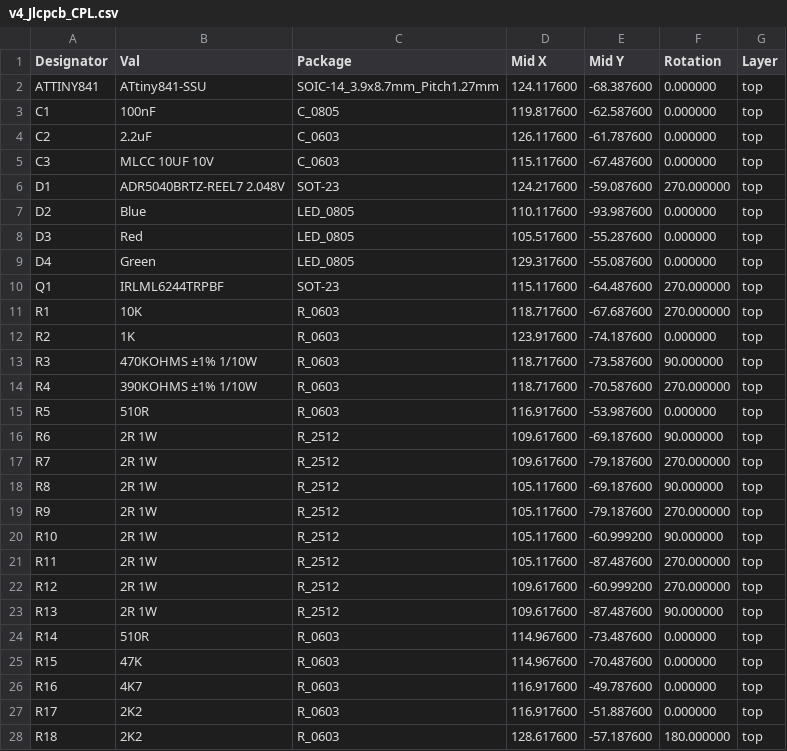
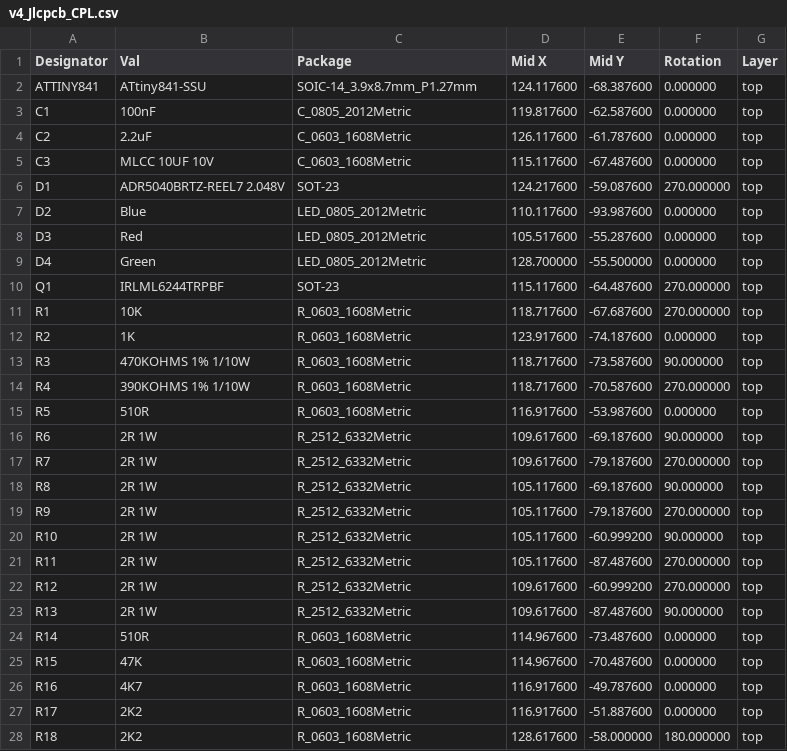
Before and after one commit to stuartpittaway/diyBMSv4, a CSV file: Circuit/v4_Jlcpcb_CPL.csv, drawn as a sheet; only a part is shown; the diff covers the shown part only.

```diff
--- a/Circuit/v4_Jlcpcb_CPL.csv
+++ b/Circuit/v4_Jlcpcb_CPL.csv
@@ -1,28 +1,28 @@
 Designator,Val,Package,Mid X,Mid Y,Rotation,Layer
-ATTINY841,ATtiny841-SSU,SOIC-14_3.9x8.7mm_Pitch1.27mm,124.117600,-68.387600,0.000000,top
-C1,100nF,C_0805,119.817600,-62.587600,0.000000,top
-C2,2.2uF,C_0603,126.117600,-61.787600,0.000000,top
-C3,MLCC 10UF 10V,C_0603,115.117600,-67.487600,0.000000,top
+ATTINY841,ATtiny841-SSU,SOIC-14_3.9x8.7mm_P1.27mm,124.117600,-68.387600,0.000000,top
+C1,100nF,C_0805_2012Metric,119.817600,-62.587600,0.000000,top
+C2,2.2uF,C_0603_1608Metric,126.117600,-61.787600,0.000000,top
+C3,MLCC 10UF 10V,C_0603_1608Metric,115.117600,-67.487600,0.000000,top
 D1,ADR5040BRTZ-REEL7 2.048V,SOT-23,124.217600,-59.087600,270.000000,top
-D2,Blue,LED_0805,110.117600,-93.987600,0.000000,top
-D3,Red,LED_0805,105.517600,-55.287600,0.000000,top
-D4,Green,LED_0805,129.317600,-55.087600,0.000000,top
+D2,Blue,LED_0805_2012Metric,110.117600,-93.987600,0.000000,top
+D3,Red,LED_0805_2012Metric,105.517600,-55.287600,0.000000,top
+D4,Green,LED_0805_2012Metric,128.700000,-55.500000,0.000000,top
 Q1,IRLML6244TRPBF,SOT-23,115.117600,-64.487600,270.000000,top
-R1,10K,R_0603,118.717600,-67.687600,270.000000,top
-R2,1K,R_0603,123.917600,-74.187600,0.000000,top
-R3,470KOHMS ±1% 1/10W,R_0603,118.717600,-73.587600,90.000000,top
-R4,390KOHMS ±1% 1/10W,R_0603,118.717600,-70.587600,270.000000,top
-R5,510R,R_0603,116.917600,-53.987600,0.000000,top
-R6,2R 1W,R_2512,109.617600,-69.187600,90.000000,top
-R7,2R 1W,R_2512,109.617600,-79.187600,270.000000,top
-R8,2R 1W,R_2512,105.117600,-69.187600,90.000000,top
-R9,2R 1W,R_2512,105.117600,-79.187600,270.000000,top
-R10,2R 1W,R_2512,105.117600,-60.999200,90.000000,top
-R11,2R 1W,R_2512,105.117600,-87.487600,270.000000,top
-R12,2R 1W,R_2512,109.617600,-60.999200,270.000000,top
-R13,2R 1W,R_2512,109.617600,-87.487600,90.000000,top
-R14,510R,R_0603,114.967600,-73.487600,0.000000,top
-R15,47K,R_0603,114.967600,-70.487600,0.000000,top
-R16,4K7,R_0603,116.917600,-49.787600,0.000000,top
-R17,2K2,R_0603,116.917600,-51.887600,0.000000,top
-R18,2K2,R_0603,128.617600,-57.187600,180.000000,top
+R1,10K,R_0603_1608Metric,118.717600,-67.687600,270.000000,top
+R2,1K,R_0603_1608Metric,123.917600,-74.187600,0.000000,top
+R3,470KOHMS 1% 1/10W,R_0603_1608Metric,118.717600,-73.587600,90.000000,top
+R4,390KOHMS 1% 1/10W,R_0603_1608Metric,118.717600,-70.587600,270.000000,top
+R5,510R,R_0603_1608Metric,116.917600,-53.987600,0.000000,top
+R6,2R 1W,R_2512_6332Metric,109.617600,-69.187600,90.000000,top
+R7,2R 1W,R_2512_6332Metric,109.617600,-79.187600,270.000000,top
+R8,2R 1W,R_2512_6332Metric,105.117600,-69.187600,90.000000,top
+R9,2R 1W,R_2512_6332Metric,105.117600,-79.187600,270.000000,top
+R10,2R 1W,R_2512_6332Metric,105.117600,-60.999200,90.000000,top
+R11,2R 1W,R_2512_6332Metric,105.117600,-87.487600,270.000000,top
+R12,2R 1W,R_2512_6332Metric,109.617600,-60.999200,270.000000,top
+R13,2R 1W,R_2512_6332Metric,109.617600,-87.487600,90.000000,top
+R14,510R,R_0603_1608Metric,114.967600,-73.487600,0.000000,top
+R15,47K,R_0603_1608Metric,114.967600,-70.487600,0.000000,top
+R16,4K7,R_0603_1608Metric,116.917600,-49.787600,0.000000,top
+R17,2K2,R_0603_1608Metric,116.917600,-51.887600,0.000000,top
+R18,2K2,R_0603_1608Metric,128.617600,-58.000000,180.000000,top
```
Also changed, not shown: 5 edited cells elsewhere in this file, Circuit/v4_Jlcpcb_BOM.csv, ESPControllerCircuit/ESPControllerCircuit-all-pos.csv, 39 other files.
